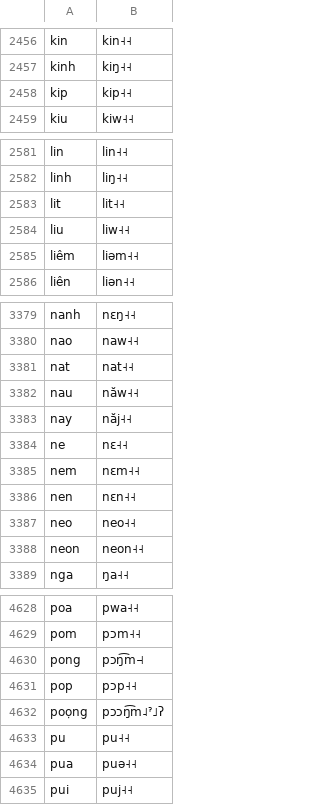
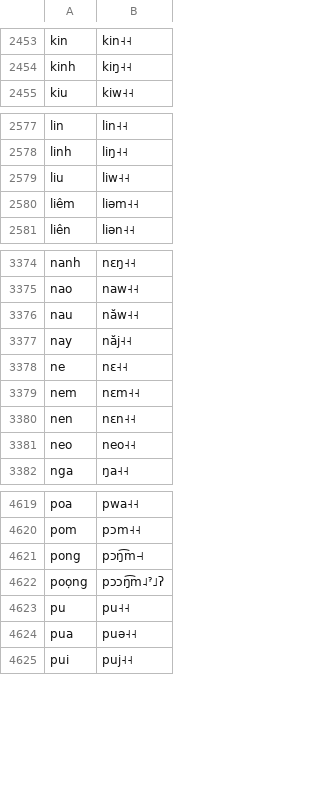
Before and after one commit to manhcuong02/Text2PhonemeFast, a TSV file: vie-n.unique.tsv, drawn as a sheet; only a part is shown, gaps mark what is left out; the diff covers the shown part only.

```diff
--- a/vie-n.unique.tsv
+++ b/vie-n.unique.tsv
@@ -2457,3 +2454,2 @@ kin	kin˧˧
 kinh	kiŋ˧˧
-kip	kip˧˧
 kiu	kiw˧˧
@@ -2582,3 +2578,2 @@ lin	lin˧˧
 linh	liŋ˧˧
-lit	lit˧˧
 liu	liw˧˧
@@ -3380,3 +3375,2 @@ nanh	nɛŋ˧˧
 nao	naw˧˧
-nat	nat˧˧
 nau	năw˧˧
@@ -3387,3 +3381,2 @@ nen	nɛn˧˧
 neo	neo˧˧
-neon	neon˧˧
 nga	ŋa˧˧
@@ -4630,3 +4621,2 @@ pom	pɔm˧˧
 pong	pɔŋ͡m˧˧
-pop	pɔp˧˧
 poọng	pɔɔŋ͡m˨ˀ˩ʔ
```
Also changed, not shown: 11 removed rows elsewhere in this file, 3 other files.
